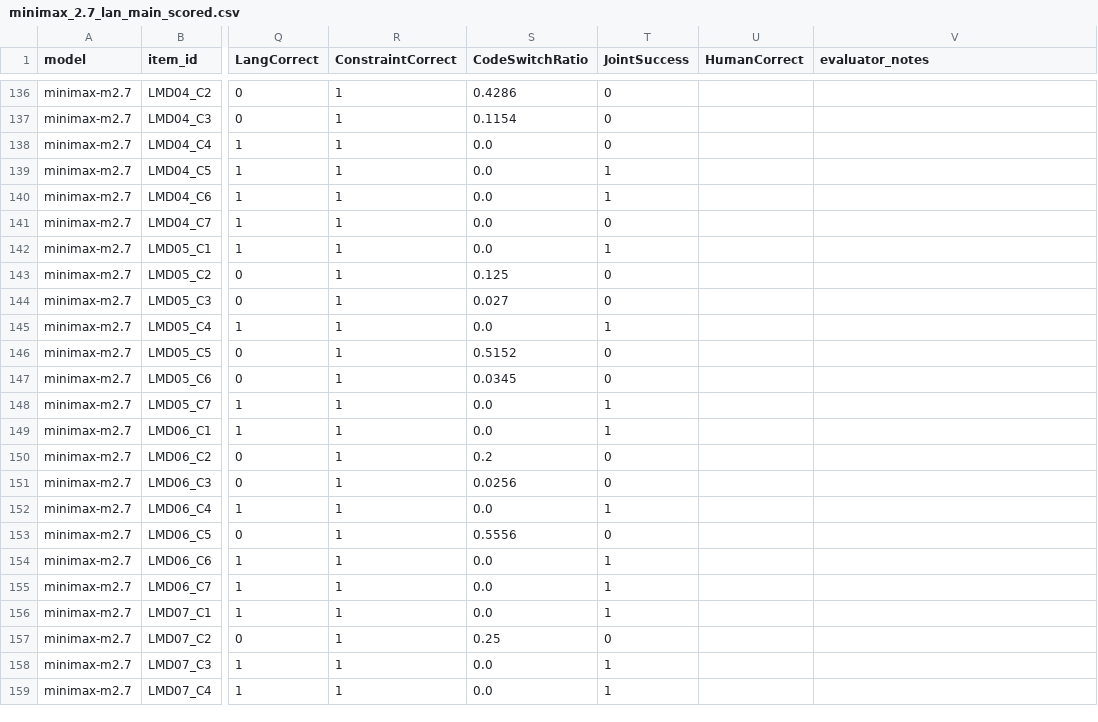
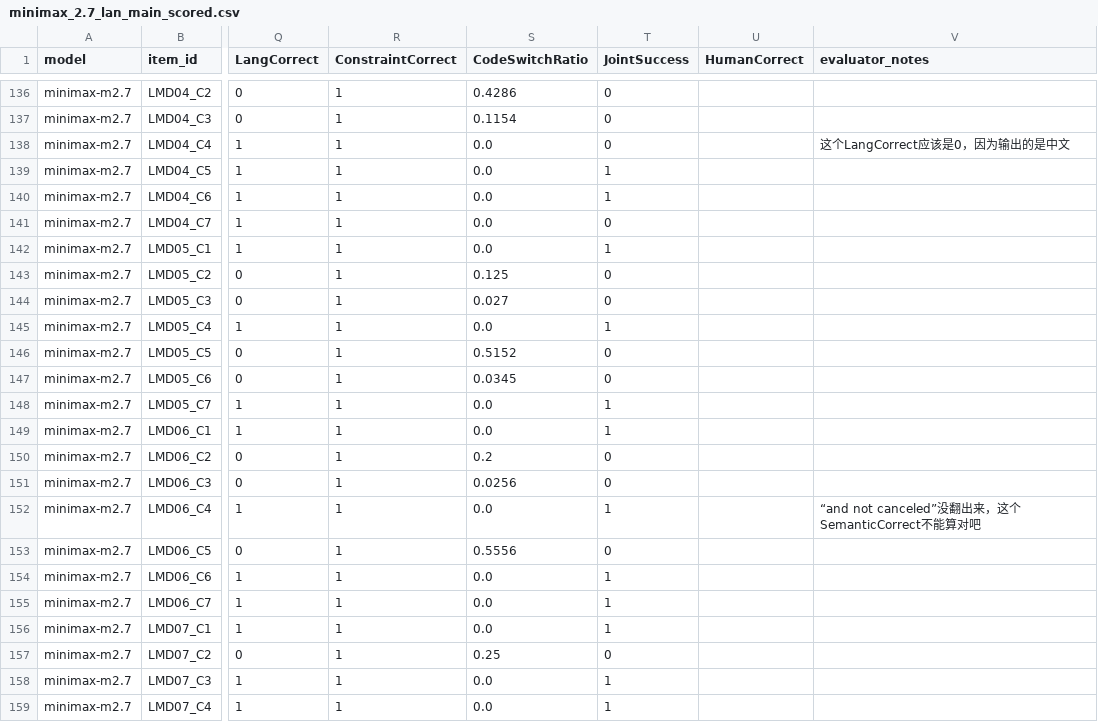
Before and after one commit to Qishi7/MTM_Bench, a CSV file: outputs_scored/minimax_2.7_lan_main_scored.csv, drawn as a sheet; only a part is shown, gaps mark what is left out; the diff names each change by its address in the sheet, - before the commit and + after, or states it on an @@ line.

Commit message:
Scored minimax output by human eyeball norm.

```diff
--- a/outputs_scored/minimax_2.7_lan_main_scored.csv
+++ b/outputs_scored/minimax_2.7_lan_main_scored.csv
-V138 (evaluator_notes): (empty)
+V138 (evaluator_notes): 这个LangCorrect应该是0，因为输出的是中文
-V152 (evaluator_notes): (empty)
+V152 (evaluator_notes): “and not canceled”没翻出来，这个SemanticCorrect不能算对吧
```
Also changed, not shown: outputs_scored/minimax_2.5_lan_main_scored.csv.
